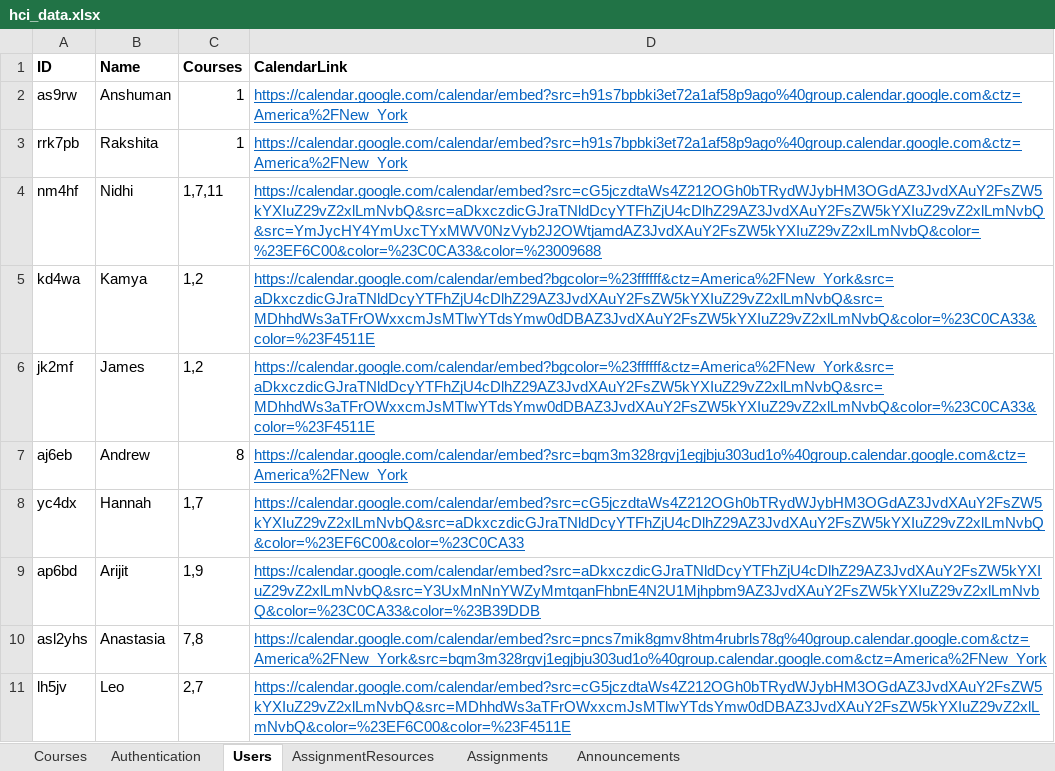
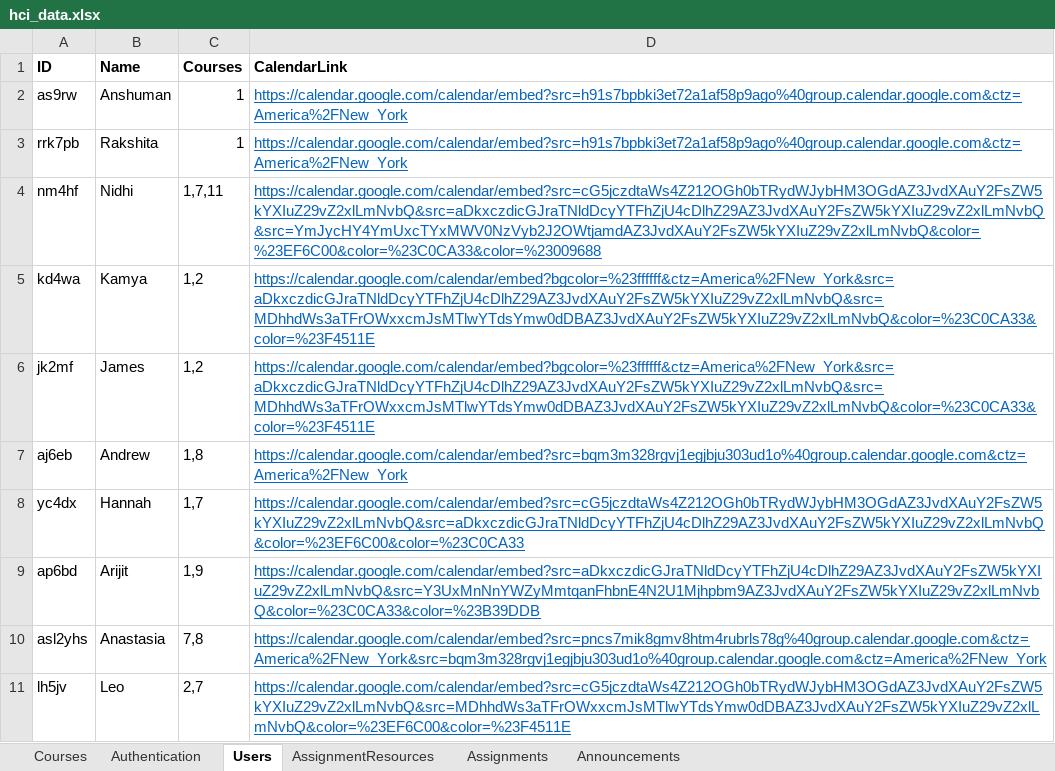
Before and after one commit to iamgroot42/owca, an Excel workbook: backend/data/hci_data.xlsx, sheet Users, drawn as a sheet; only a part is shown; values as stored, in another font and other column widths than the file's, no borders; the diff names each change by its address in the sheet, - before the commit and + after, or states it on an @@ line.

Commit message:
Add files via upload

```diff
--- a/backend/data/hci_data.xlsx (sheet Users)
+++ b/backend/data/hci_data.xlsx (sheet Users)
-C7 (Courses): 8
+C7 (Courses): 1,8
```
